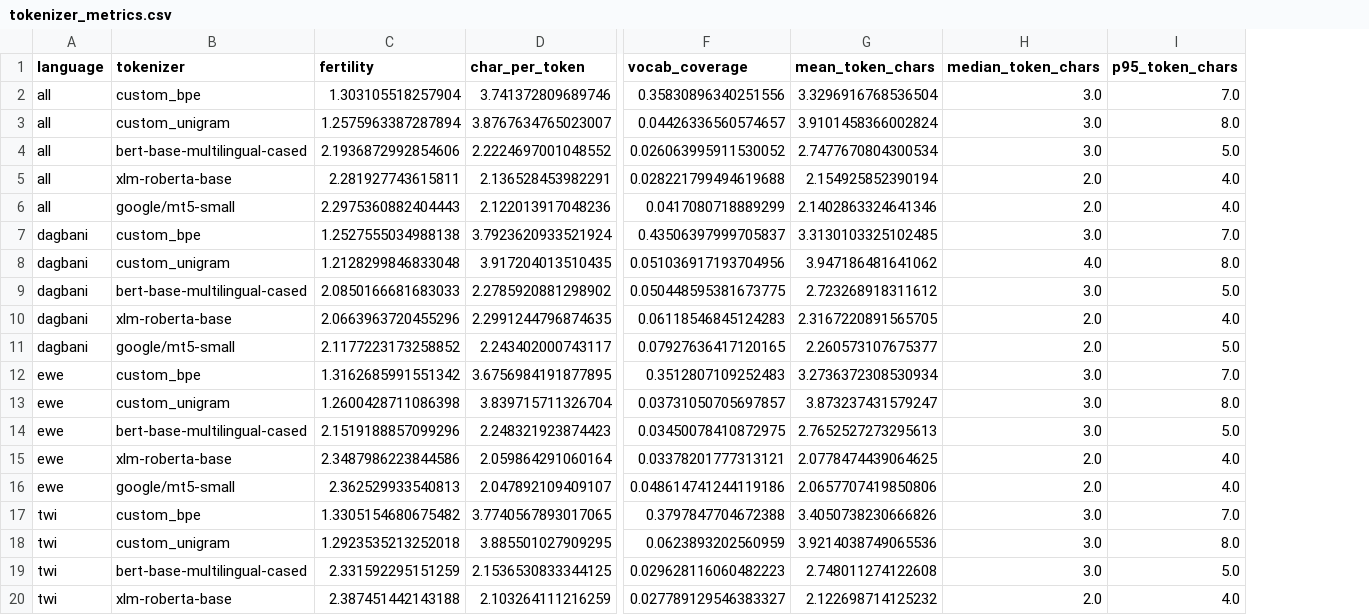
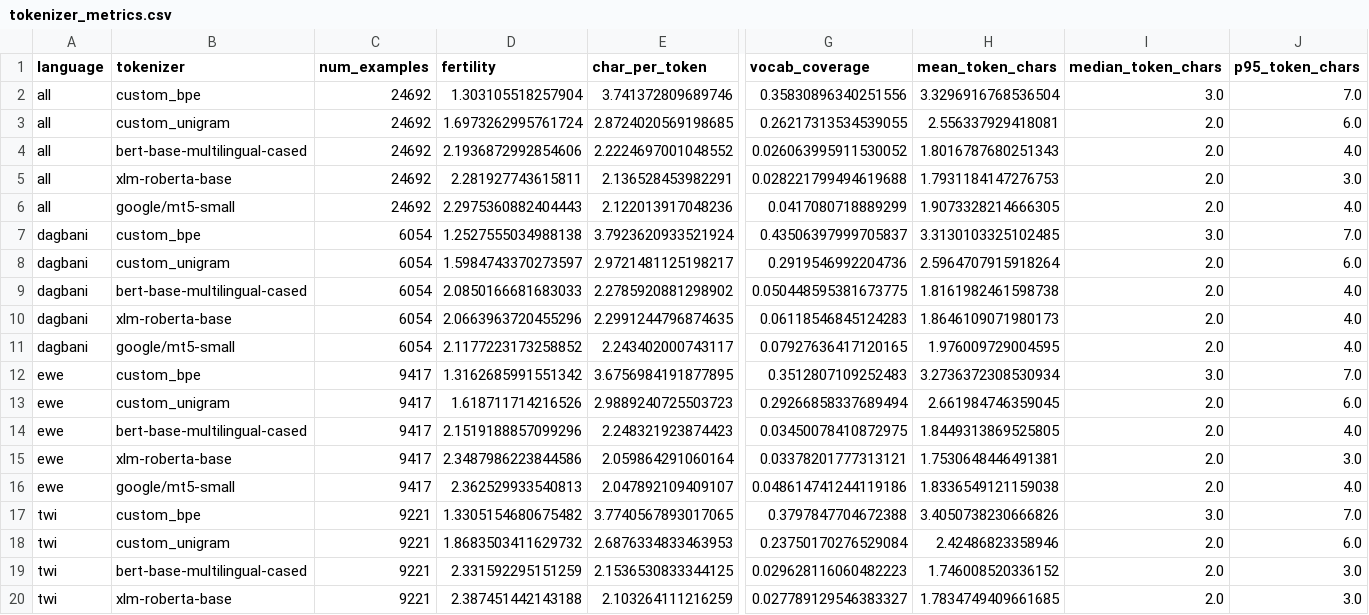
Before and after one commit to Saani-mustapha/Morpheme-Aware-Tokenizer-for-Ghanaian-Languages, a CSV file: reports/tables/tokenizer_metrics.csv, drawn as a sheet; only a part is shown, gaps mark what is left out; removed rows and columns are numbered as before the commit, all else as after; rows hold the shown columns only; the diff covers the shown part only; the diff names each change by its address in the sheet, - before the commit and + after, or states it on an @@ line.

Commit message:
Updated results with huggingface unigram tokenizer.

```diff
--- a/reports/tables/tokenizer_metrics.csv
+++ b/reports/tables/tokenizer_metrics.csv
+column C (num_examples), row 2: 24692; rows 4-7: 24692 | 24692 | 24692 | 6054; rows 9-12: 6054 | 6054 | 6054 | 9417; rows 14-17: 9417 | 9417 | 9417 | 9221; rows 19-20: 9221 | 9221
-row 3: all | custom_unigram | 1.2575963387287894 | 3.8767634765023007 | 0.04426336560574657 | 3.9101458366002824 | 3.0 | 8.0
+row 3: all | custom_unigram | 24692 | 1.6973262995761724 | 2.8724020569198685 | 0.26217313534539055 | 2.556337929418081 | 2.0 | 6.0
-H4 (mean_token_chars): 2.7477670804300534
+H4 (mean_token_chars): 1.8016787680251343
-I4 (median_token_chars): 3.0
+I4 (median_token_chars): 2.0
-J4 (p95_token_chars): 5.0
+J4 (p95_token_chars): 4.0
-H5 (mean_token_chars): 2.154925852390194
+H5 (mean_token_chars): 1.7931184147276753
-J5 (p95_token_chars): 4.0
+J5 (p95_token_chars): 3.0
-H6 (mean_token_chars): 2.1402863324641346
+H6 (mean_token_chars): 1.9073328214666305
-row 8: dagbani | custom_unigram | 1.2128299846833048 | 3.917204013510435 | 0.051036917193704956 | 3.947186481641062 | 4.0 | 8.0
+row 8: dagbani | custom_unigram | 6054 | 1.5984743370273597 | 2.9721481125198217 | 0.2919546992204736 | 2.5964707915918264 | 2.0 | 6.0
-H9 (mean_token_chars): 2.723268918311612
+H9 (mean_token_chars): 1.8161982461598738
-I9 (median_token_chars): 3.0
+I9 (median_token_chars): 2.0
-J9 (p95_token_chars): 5.0
+J9 (p95_token_chars): 4.0
-H10 (mean_token_chars): 2.3167220891565705
+H10 (mean_token_chars): 1.8646109071980173
-H11 (mean_token_chars): 2.260573107675377
+H11 (mean_token_chars): 1.976009729004595
-J11 (p95_token_chars): 5.0
+J11 (p95_token_chars): 4.0
-row 13: ewe | custom_unigram | 1.2600428711086398 | 3.839715711326704 | 0.03731050705697857 | 3.873237431579247 | 3.0 | 8.0
+row 13: ewe | custom_unigram | 9417 | 1.618711714216526 | 2.9889240725503723 | 0.29266858337689494 | 2.661984746359045 | 2.0 | 6.0
-H14 (mean_token_chars): 2.7652527273295613
+H14 (mean_token_chars): 1.8449313869525805
-I14 (median_token_chars): 3.0
+I14 (median_token_chars): 2.0
-J14 (p95_token_chars): 5.0
+J14 (p95_token_chars): 4.0
-H15 (mean_token_chars): 2.0778474439064625
+H15 (mean_token_chars): 1.7530648446491381
-J15 (p95_token_chars): 4.0
+J15 (p95_token_chars): 3.0
-H16 (mean_token_chars): 2.0657707419850806
+H16 (mean_token_chars): 1.8336549121159038
-row 18: twi | custom_unigram | 1.2923535213252018 | 3.885501027909295 | 0.0623893202560959 | 3.9214038749065536 | 3.0 | 8.0
+row 18: twi | custom_unigram | 9221 | 1.8683503411629732 | 2.6876334833463953 | 0.23750170276529084 | 2.42486823358946 | 2.0 | 6.0
-H19 (mean_token_chars): 2.748011274122608
+H19 (mean_token_chars): 1.746008520336152
-I19 (median_token_chars): 3.0
+I19 (median_token_chars): 2.0
-J19 (p95_token_chars): 5.0
+J19 (p95_token_chars): 3.0
-H20 (mean_token_chars): 2.122698714125232
+H20 (mean_token_chars): 1.7834749409661685
-J20 (p95_token_chars): 4.0
+J20 (p95_token_chars): 3.0
```
Also changed, not shown: 1 edited cell elsewhere in this file.
